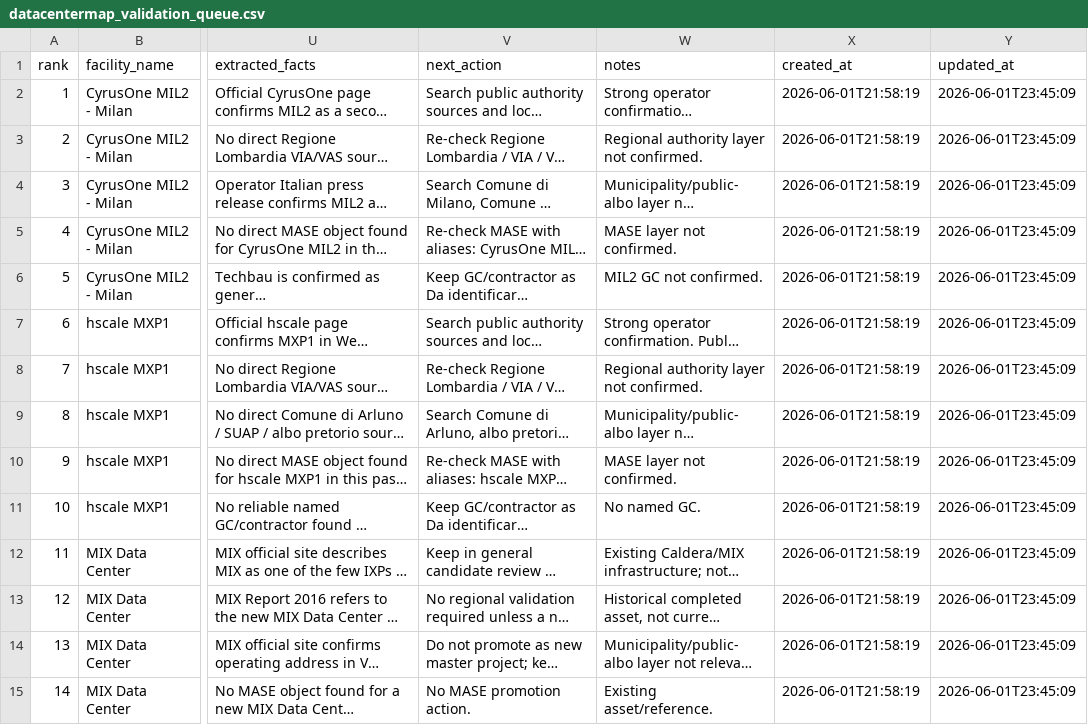
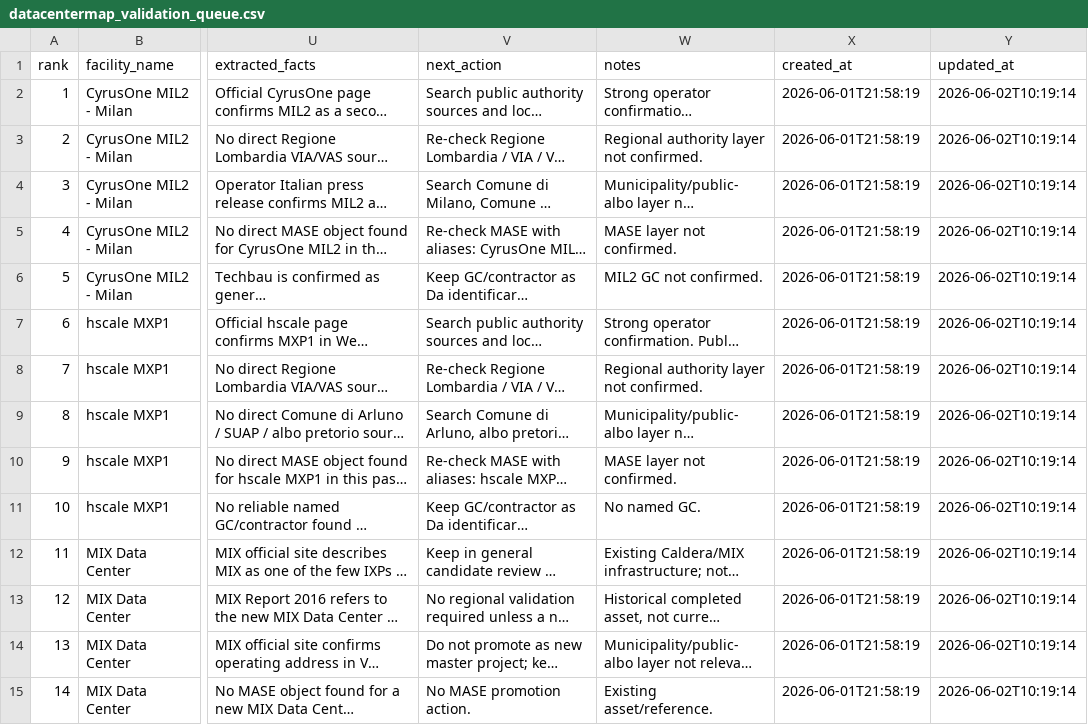
Before and after one commit to EmAnzi3/dc_radar_mvp, a CSV file: data/input/external_sources/datacentermap_validation_queue.csv, drawn as a sheet; only a part is shown, gaps mark what is left out; long unchanged cells end in …; the diff covers the shown part only; the diff names each change by its address in the sheet, - before the commit and + after, or states it on an @@ line.

Commit message:
Add consolidated data center discovery pipeline

```diff
--- a/data/input/external_sources/datacentermap_validation_queue.csv
+++ b/data/input/external_sources/datacentermap_validation_queue.csv
-Y2:Y15 (updated_at): 2026-06-01T23:45:09
+Y2:Y15 (updated_at): 2026-06-02T10:19:14
```
Also changed, not shown: 41 edited cells elsewhere in this file, 33 other files.
